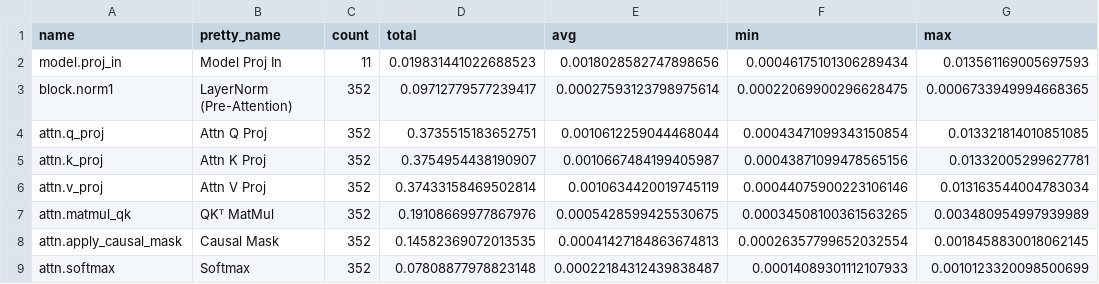
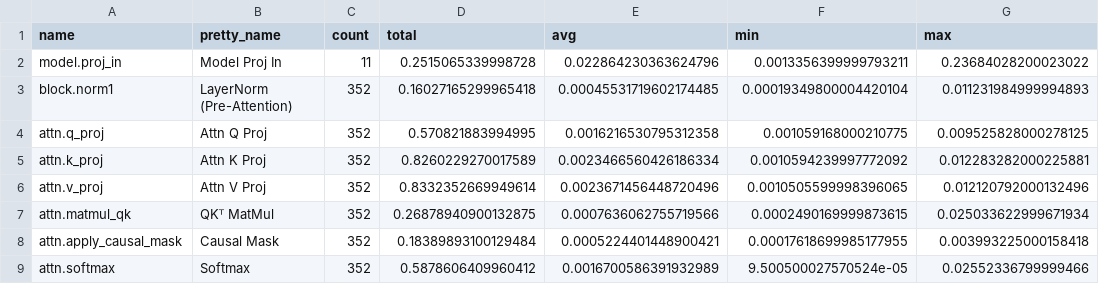
Before and after one commit to JINU98/LLM_profiler, a CSV file: model_family/latency_results/opt/opt_seq512.csv, drawn as a sheet; only a part is shown; the diff covers the shown part only.

```diff
--- a/model_family/latency_results/opt/opt_seq512.csv
+++ b/model_family/latency_results/opt/opt_seq512.csv
@@ -1,9 +1,9 @@
 name,pretty_name,count,total,avg,min,max
-model.proj_in,Model Proj In,11,0.019831441022688523,0.0018028582747898656,0.00046175101306289434,0.013561169005697593
-block.norm1,LayerNorm (Pre-Attention),352,0.09712779577239417,0.00027593123798975614,0.00022069900296628475,0.0006733949994668365
-attn.q_proj,Attn Q Proj,352,0.3735515183652751,0.0010612259044468044,0.00043471099343150854,0.013321814010851085
-attn.k_proj,Attn K Proj,352,0.3754954438190907,0.0010667484199405987,0.00043871099478565156,0.01332005299627781
-attn.v_proj,Attn V Proj,352,0.37433158469502814,0.0010634420019745119,0.00044075900223106146,0.013163544004783034
-attn.matmul_qk,QKᵀ MatMul,352,0.19108669977867976,0.0005428599425530675,0.00034508100361563265,0.003480954997939989
-attn.apply_causal_mask,Causal Mask,352,0.14582369072013535,0.00041427184863674813,0.00026357799652032554,0.0018458830018062145
-attn.softmax,Softmax,352,0.07808877978823148,0.00022184312439838487,0.00014089301112107933,0.0010123320098500699
+model.proj_in,Model Proj In,11,0.2515065339998728,0.022864230363624796,0.0013356399999793211,0.23684028200023022
+block.norm1,LayerNorm (Pre-Attention),352,0.16027165299965418,0.00045531719602174485,0.00019349800004420104,0.011231984999994893
+attn.q_proj,Attn Q Proj,352,0.570821883994995,0.0016216530795312358,0.001059168000210775,0.009525828000278125
+attn.k_proj,Attn K Proj,352,0.8260229270017589,0.0023466560426186334,0.0010594239997772092,0.012283282000225881
+attn.v_proj,Attn V Proj,352,0.8332352669949614,0.0023671456448720496,0.0010505599998396065,0.012120792000132496
+attn.matmul_qk,QKᵀ MatMul,352,0.26878940900132875,0.0007636062755719566,0.0002490169999873615,0.025033622999671934
+attn.apply_causal_mask,Causal Mask,352,0.18389893100129484,0.0005224401448900421,0.00017618699985177955,0.003993225000158418
+attn.softmax,Softmax,352,0.5878606409960412,0.0016700586391932989,9.500500027570524e-05,0.02552336799999466
```
Also changed, not shown: 36 edited cells elsewhere in this file, model_family/latency_results/llama/llama_seq1024.csv, model_family/latency_results/llama/llama_seq512.csv, 28 other files.
